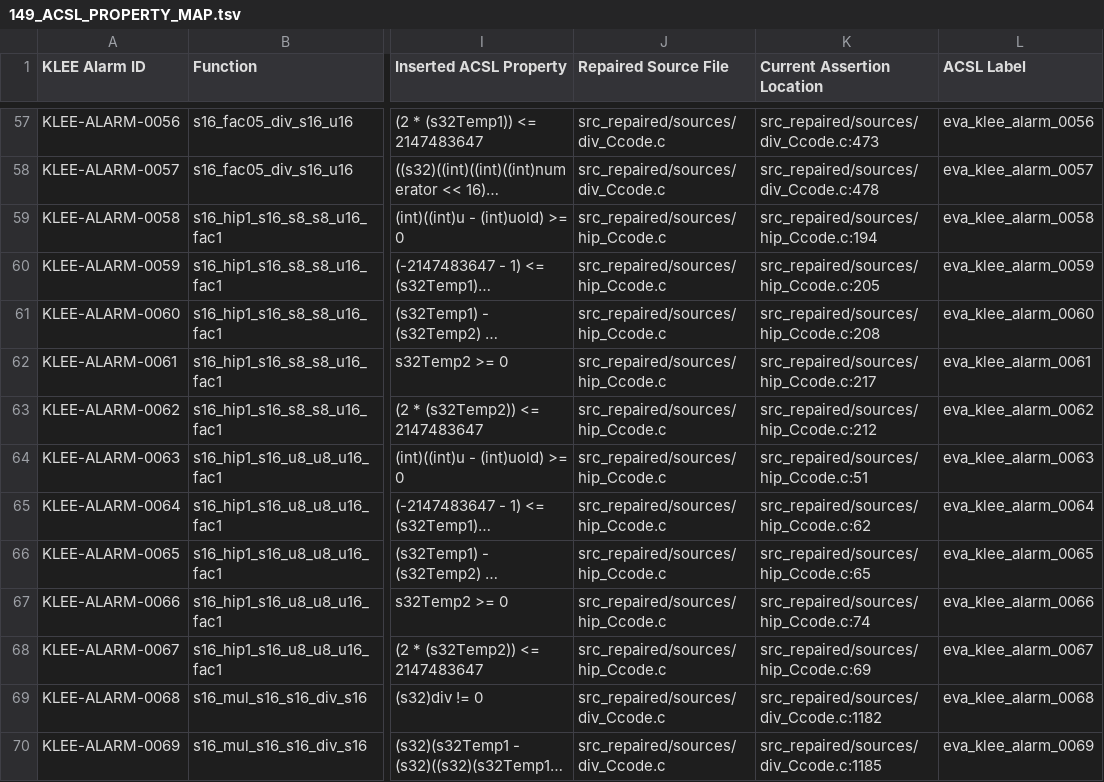
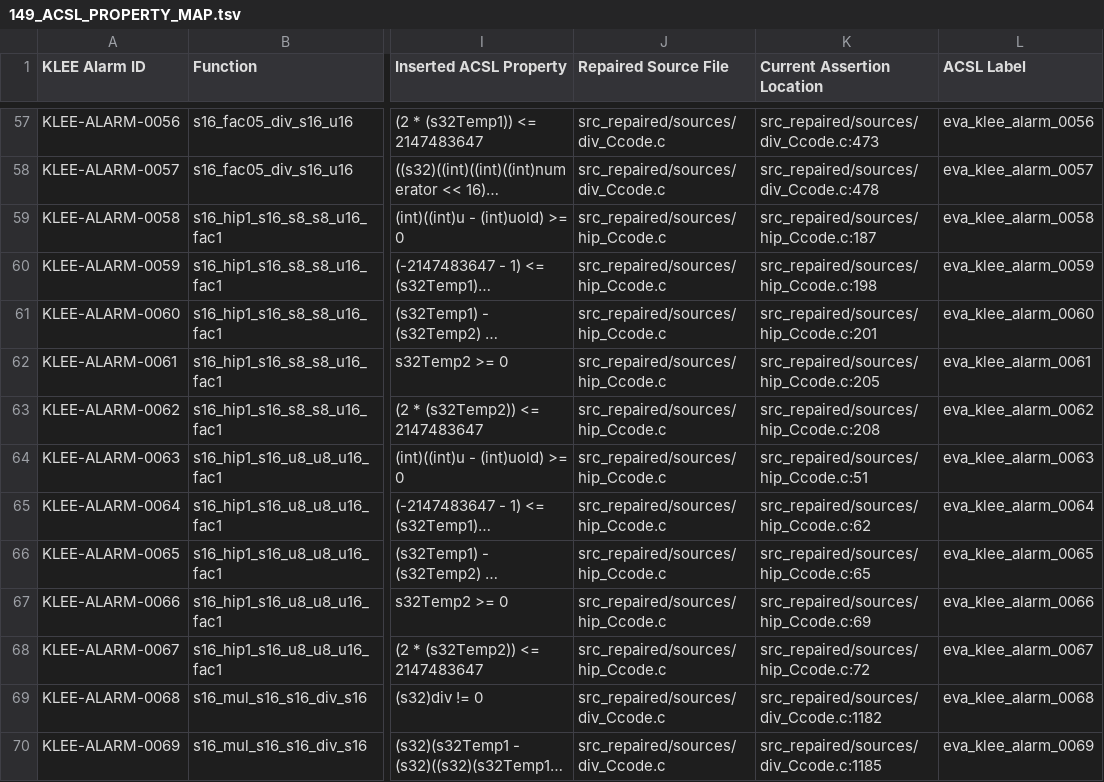
Before and after one commit to MatinMAB/Crouse-Frama-C, a TSV file: analysis/repair_phase/149_ACSL_PROPERTY_MAP.tsv, drawn as a sheet; only a part is shown, gaps mark what is left out; long unchanged cells end in …; the diff names each change by its address in the sheet, - before the commit and + after, or states it on an @@ line.

```diff
--- a/analysis/repair_phase/149_ACSL_PROPERTY_MAP.tsv
+++ b/analysis/repair_phase/149_ACSL_PROPERTY_MAP.tsv
-K59 (Current Assertion Location): src_repaired/sources/hip_Ccode.c:194
+K59 (Current Assertion Location): src_repaired/sources/hip_Ccode.c:187
-K60 (Current Assertion Location): src_repaired/sources/hip_Ccode.c:205
+K60 (Current Assertion Location): src_repaired/sources/hip_Ccode.c:198
-K61 (Current Assertion Location): src_repaired/sources/hip_Ccode.c:208
+K61 (Current Assertion Location): src_repaired/sources/hip_Ccode.c:201
-K62 (Current Assertion Location): src_repaired/sources/hip_Ccode.c:217
+K62 (Current Assertion Location): src_repaired/sources/hip_Ccode.c:205
-K63 (Current Assertion Location): src_repaired/sources/hip_Ccode.c:212
+K63 (Current Assertion Location): src_repaired/sources/hip_Ccode.c:208
-K67 (Current Assertion Location): src_repaired/sources/hip_Ccode.c:74
+K67 (Current Assertion Location): src_repaired/sources/hip_Ccode.c:69
-K68 (Current Assertion Location): src_repaired/sources/hip_Ccode.c:69
+K68 (Current Assertion Location): src_repaired/sources/hip_Ccode.c:72
```
Also changed, not shown: analysis/repair_phase/149_TARGET_REPAIR_MANIFEST.tsv, analysis/repair_phase/WP_NEXT_PHASE_MANIFEST.tsv, 7 other files.
